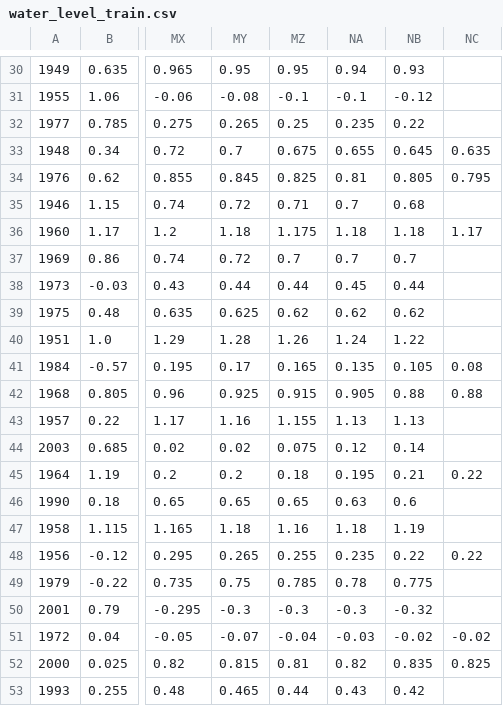
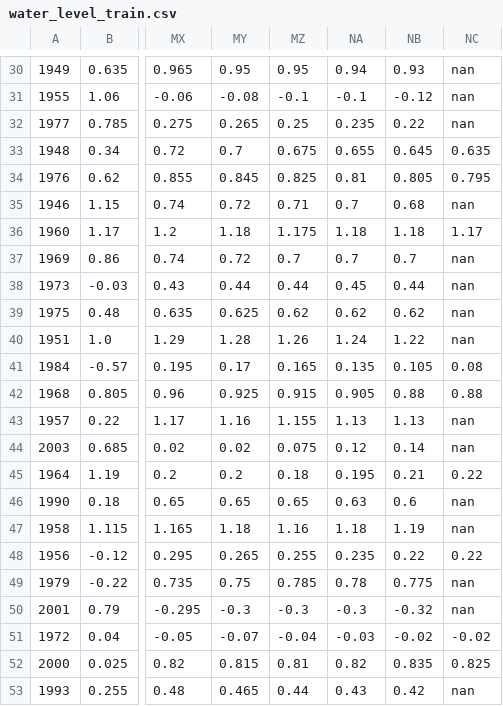
Before and after one commit to Daveonwave/gym4ReaL, a CSV file: gym4real/data/dam/level/water_level_train.csv, drawn as a sheet; only a part is shown, gaps mark what is left out; the diff covers the shown part only; the diff names each change by its address in the sheet, - before the commit and + after, or states it on an @@ line.

```diff
--- a/gym4real/data/dam/level/water_level_train.csv
+++ b/gym4real/data/dam/level/water_level_train.csv
-NC30:NC32: (empty)
+NC30:NC32: nan
-NC35: (empty)
+NC35: nan
-NC37:NC40: (empty)
+NC37:NC40: nan
-NC43:NC44: (empty)
+NC43:NC44: nan
-NC46:NC47: (empty)
+NC46:NC47: nan
-NC49:NC50: (empty)
+NC49:NC50: nan
-NC53: (empty)
+NC53: nan
```
Also changed, not shown: 23 edited cells elsewhere in this file, gym4real/data/dam/level/water_level_test.csv.
